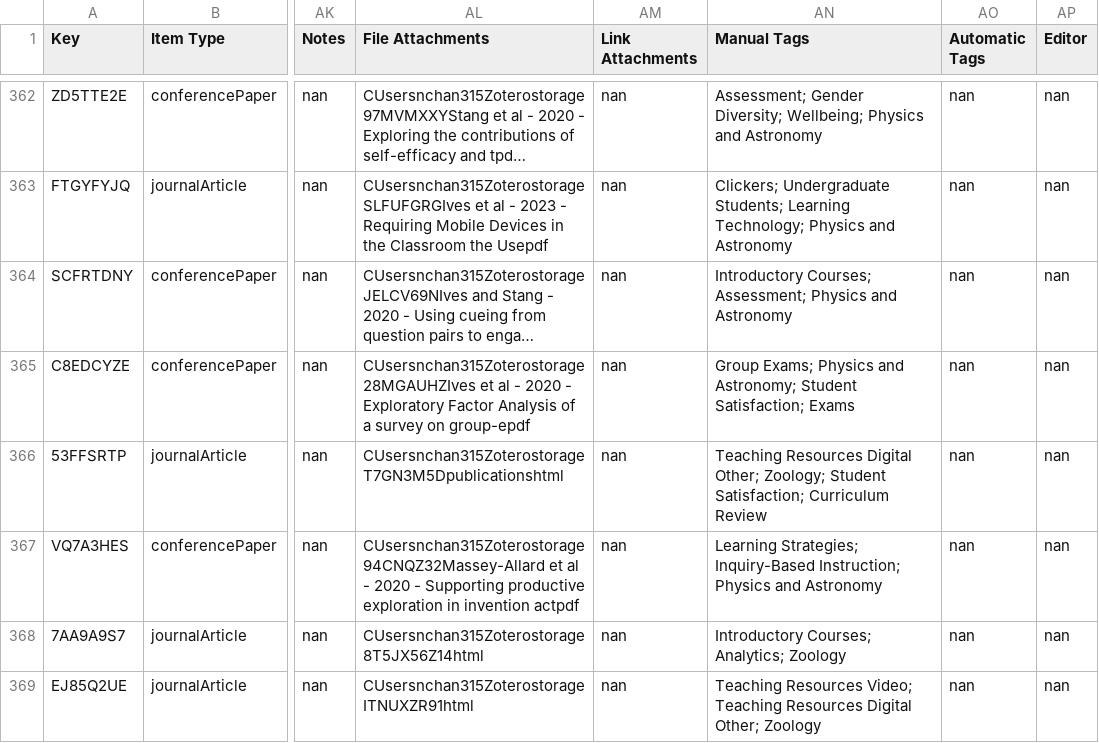
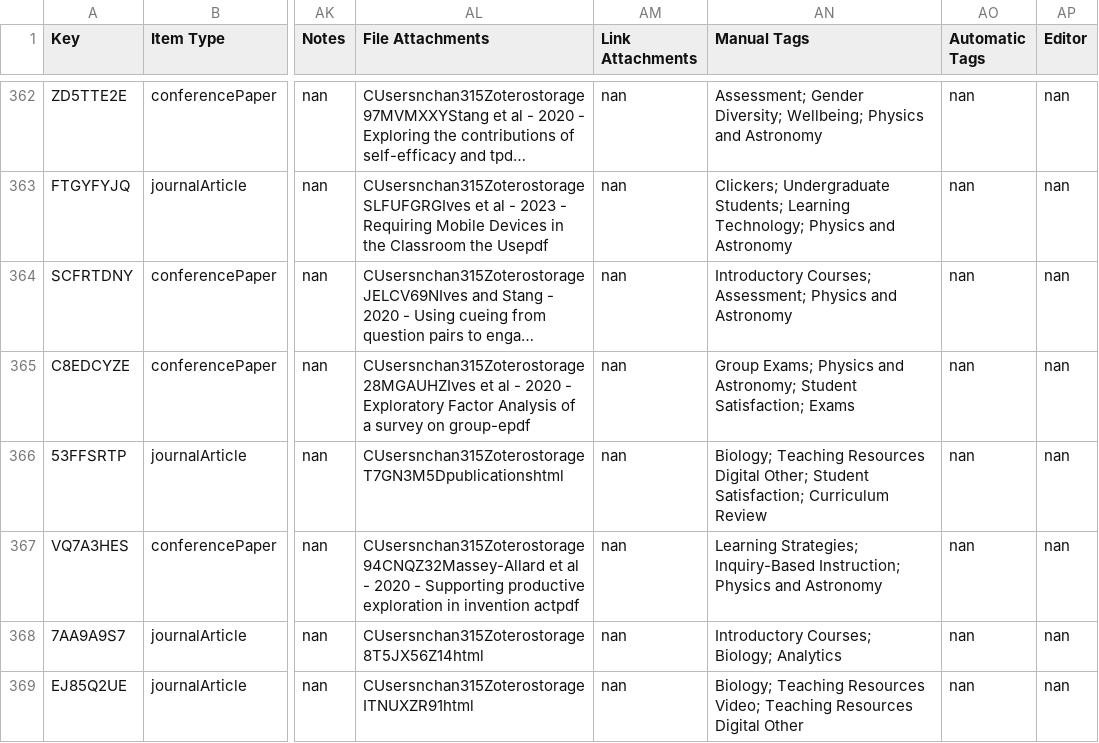
Before and after one commit to nathanchanUBC/SciPub, a CSV file: input/clean_data.csv, drawn as a sheet; only a part is shown, gaps mark what is left out; long unchanged cells end in …; the diff covers the shown part only; the diff names each change by its address in the sheet, - before the commit and + after, or states it on an @@ line.

```diff
--- a/input/clean_data.csv
+++ b/input/clean_data.csv
-AN366 (Manual Tags): Teaching Resources Digital Other; Zoology; Student Satisfaction;…
+AN366 (Manual Tags): Biology; Teaching Resources Digital Other; Student Satisfaction;…
-AN368 (Manual Tags): Introductory Courses; Analytics; Zoology
+AN368 (Manual Tags): Introductory Courses; Biology; Analytics
-AN369 (Manual Tags): Teaching Resources Video; Teaching Resources Digital Other; Zoology
+AN369 (Manual Tags): Biology; Teaching Resources Video; Teaching Resources Digital Other
```
Also changed, not shown: 1 removed row and 49 edited cells elsewhere in this file, input/data.csv, output/author_edges.csv, 8 other files.
